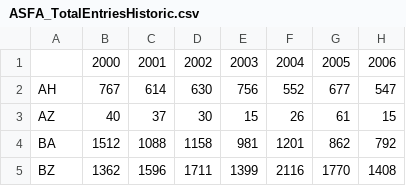
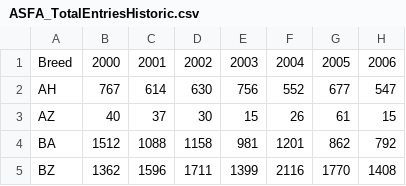
Before and after one commit to zsbuchwald/ChristineASFA_05.21, a CSV file: ASFA_TotalEntriesHistoric.csv, drawn as a sheet; only a part is shown; the diff names each change by its address in the sheet, - before the commit and + after, or states it on an @@ line.

```diff
--- a/ASFA_TotalEntriesHistoric.csv
+++ b/ASFA_TotalEntriesHistoric.csv
-A1: (empty)
+A1: Breed
```
Also changed, not shown: ASFA_ClubsTrialsEntriesHistoric.csv, 25 other files.
